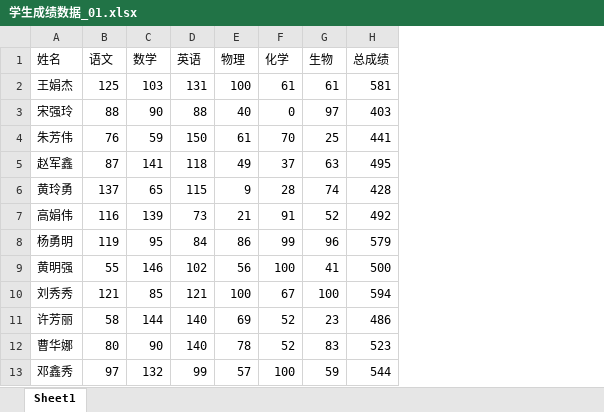
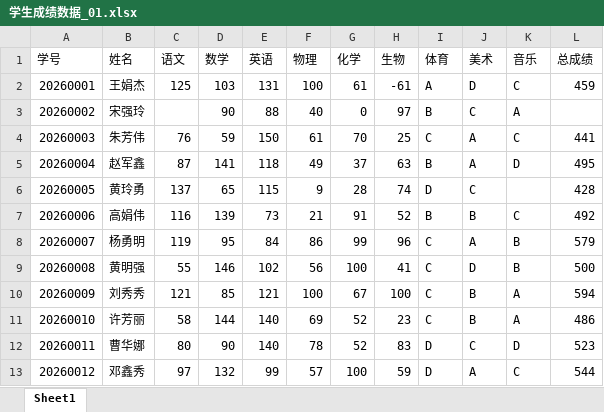
Before and after one commit to Wang-trying121/my-first-repository, an Excel workbook: python项目文件/数据分析/学生成绩数据_01.xlsx, sheet Sheet1, drawn as a sheet; only a part is shown; values as stored, in another font and other column widths than the file's, no borders; addresses are those after the commit; the diff names each change by its address in the sheet, - before the commit and + after, or states it on an @@ line.

```diff
--- a/python项目文件/数据分析/学生成绩数据_01.xlsx (sheet Sheet1)
+++ b/python项目文件/数据分析/学生成绩数据_01.xlsx (sheet Sheet1)
+column A (学号), rows 2-13: 20260001 | 20260002 | 20260003 | 20260004 | 20260005 | 20260006 | 20260007 | 20260008 | 20260009 | 20260010 | 20260011 | 20260012
+column I (体育), rows 2-13: A | B | C | B | D | B | C | C | C | C | D | D
+column J (美术), rows 2-13: D | C | A | A | C | B | A | D | B | B | C | A
+column K (音乐), rows 2-13: C | A | C | D |  | C | B | B | A | A | D | C
-H2 (生物): 61
+H2 (生物): -61
-L2 (总成绩): 581
+L2 (总成绩): 459
-C3 (语文): 88
+C3 (语文): (empty)
-L3 (总成绩): 403
+L3 (总成绩): (empty)
```
Also changed, not shown: python项目文件/数据分析/学生成绩数据.xlsx, 2 other files.
